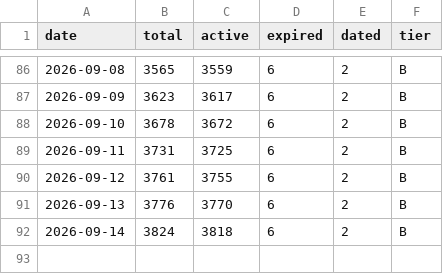
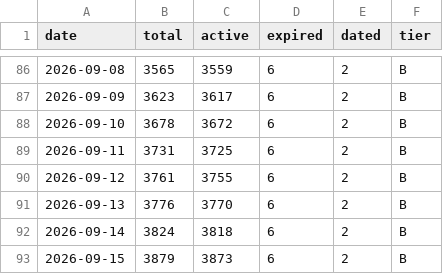
Before and after one commit to zhuzzz/free-yolo, a CSV file: data/metrics-history.csv, drawn as a sheet; only a part is shown, gaps mark what is left out; the diff names each change by its address in the sheet, - before the commit and + after, or states it on an @@ line.

```diff
--- a/data/metrics-history.csv
+++ b/data/metrics-history.csv
+row 93: 2026-09-15 | 3879 | 3873 | 6 | 2 | B
```
Also changed, not shown: 6 other files.
